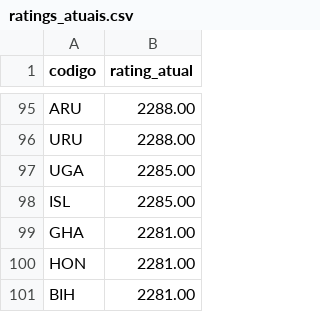
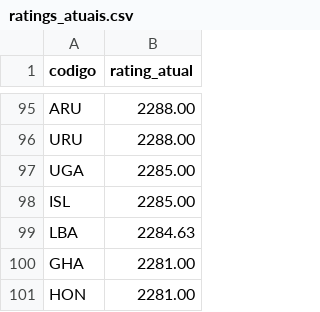
Before and after one commit to dmmarcolino/volei-elo-rating, a CSV file: data/ratings_atuais.csv, drawn as a sheet; only a part is shown, gaps mark what is left out; the shorter side is filled out with more unchanged rows; the diff covers the shown part only.

```diff
--- a/data/ratings_atuais.csv
+++ b/data/ratings_atuais.csv
@@ -98,2 +98,3 @@ UGA,2285.00
 ISL,2285.00
+LBA,2284.63
 GHA,2281.00
```
Also changed, not shown: 17 added rows, 17 removed rows and 12 edited cells elsewhere in this file, 8 other files.
